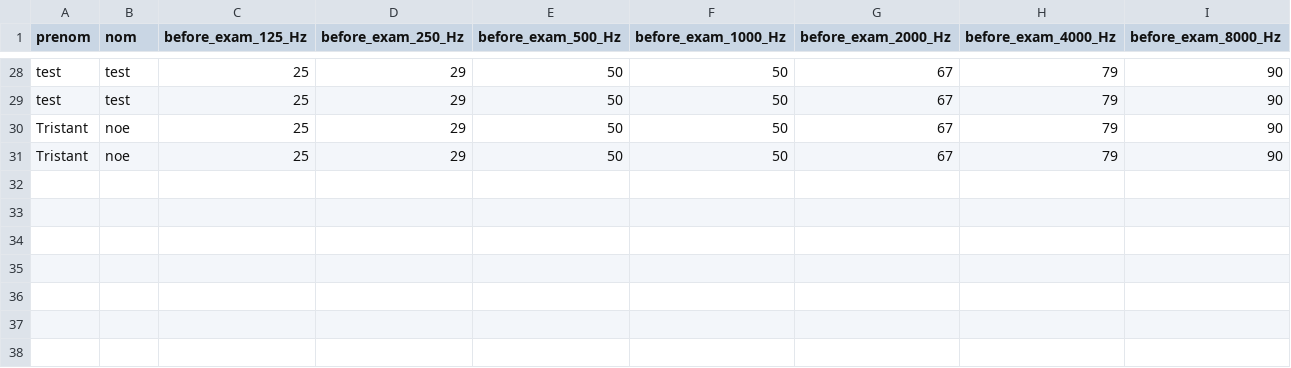
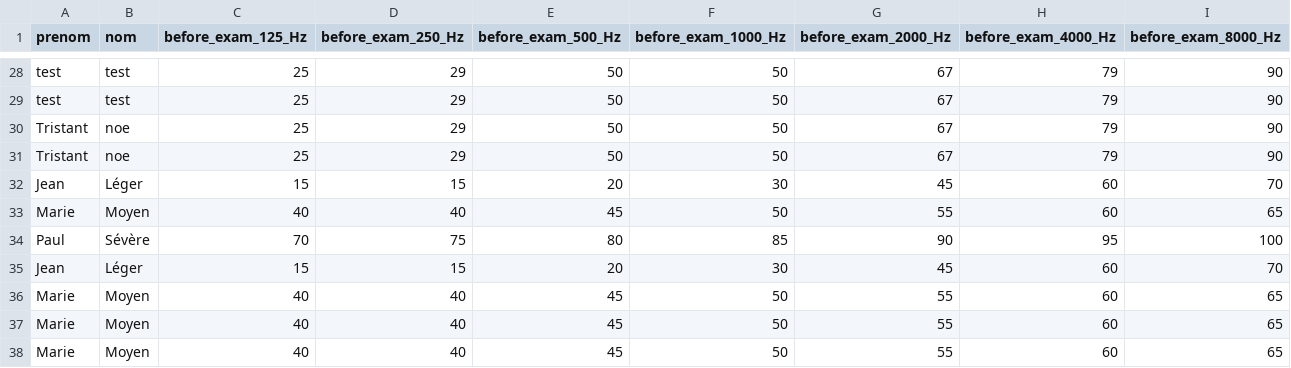
Before and after one commit to ShiraishiHope/IndusML, a CSV file: data/01_raw/history.csv, drawn as a sheet; only a part is shown, gaps mark what is left out.

```diff
--- a/data/01_raw/history.csv
+++ b/data/01_raw/history.csv
@@ -31 +31,8 @@ Tristant,noe,25,29,50,50,67,79,90
 Tristant,noe,25,29,50,50,67,79,90
+Jean,Léger,15,15,20,30,45,60,70
+Marie,Moyen,40,40,45,50,55,60,65
+Paul,Sévère,70,75,80,85,90,95,100
+Jean,Léger,15,15,20,30,45,60,70
+Marie,Moyen,40,40,45,50,55,60,65
+Marie,Moyen,40,40,45,50,55,60,65
+Marie,Moyen,40,40,45,50,55,60,65
```
Also changed, not shown: data/01_raw/vocal_history.csv, data/01_raw/vocal_inference_input.csv, 2 other files.
